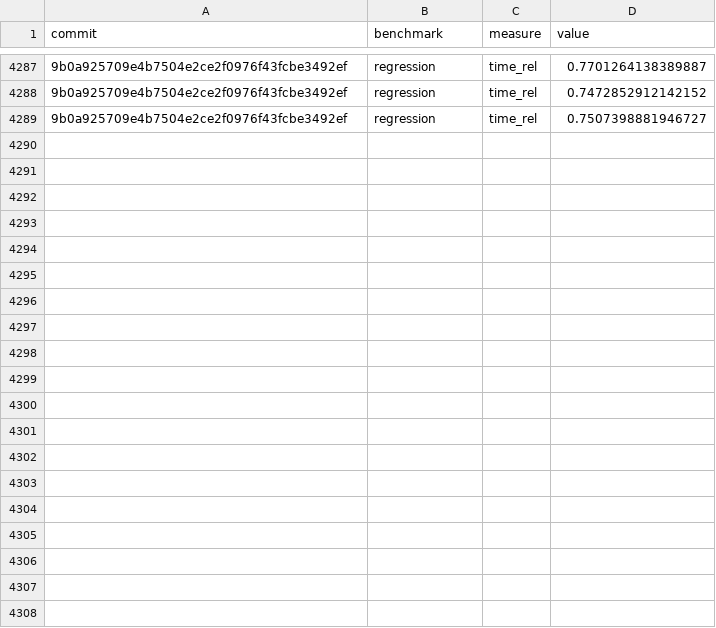
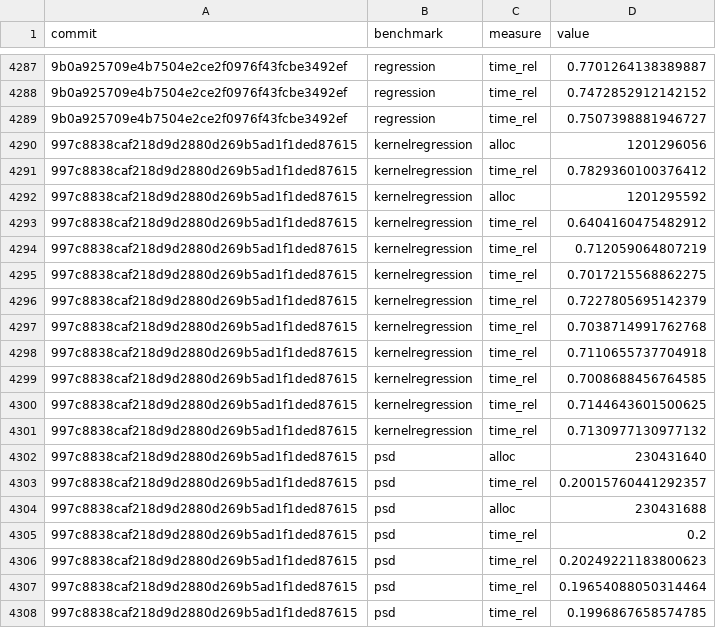
Before and after one commit to google-research/dex-lang, a CSV file: performance.csv, drawn as a sheet; only a part is shown, gaps mark what is left out; the diff covers the shown part only.

Commit message:
Add measurements for 997c8838caf218d9d2880d269b5ad1f1ded87615

```diff
--- a/performance.csv
+++ b/performance.csv
@@ -4289 +4289,20 @@ commit,benchmark,measure,value
 "9b0a925709e4b7504e2ce2f0976f43fcbe3492ef","regression","time_rel","0.7507398881946727"
+"997c8838caf218d9d2880d269b5ad1f1ded87615","kernelregression","alloc","1201296056"
+"997c8838caf218d9d2880d269b5ad1f1ded87615","kernelregression","time_rel","0.7829360100376412"
+"997c8838caf218d9d2880d269b5ad1f1ded87615","kernelregression","alloc","1201295592"
+"997c8838caf218d9d2880d269b5ad1f1ded87615","kernelregression","time_rel","0.6404160475482912"
+"997c8838caf218d9d2880d269b5ad1f1ded87615","kernelregression","time_rel","0.712059064807219"
+"997c8838caf218d9d2880d269b5ad1f1ded87615","kernelregression","time_rel","0.7017215568862275"
+"997c8838caf218d9d2880d269b5ad1f1ded87615","kernelregression","time_rel","0.7227805695142379"
+"997c8838caf218d9d2880d269b5ad1f1ded87615","kernelregression","time_rel","0.7038714991762768"
+"997c8838caf218d9d2880d269b5ad1f1ded87615","kernelregression","time_rel","0.7110655737704918"
+"997c8838caf218d9d2880d269b5ad1f1ded87615","kernelregression","time_rel","0.7008688456764585"
+"997c8838caf218d9d2880d269b5ad1f1ded87615","kernelregression","time_rel","0.7144643601500625"
+"997c8838caf218d9d2880d269b5ad1f1ded87615","kernelregression","time_rel","0.7130977130977132"
+"997c8838caf218d9d2880d269b5ad1f1ded87615","psd","alloc","230431640"
+"997c8838caf218d9d2880d269b5ad1f1ded87615","psd","time_rel","0.20015760441292357"
+"997c8838caf218d9d2880d269b5ad1f1ded87615","psd","alloc","230431688"
+"997c8838caf218d9d2880d269b5ad1f1ded87615","psd","time_rel","0.2"
+"997c8838caf218d9d2880d269b5ad1f1ded87615","psd","time_rel","0.20249221183800623"
+"997c8838caf218d9d2880d269b5ad1f1ded87615","psd","time_rel","0.19654088050314464"
+"997c8838caf218d9d2880d269b5ad1f1ded87615","psd","time_rel","0.1996867658574785"
```
Also changed, not shown: 29 added rows elsewhere in this file, commits.csv.
